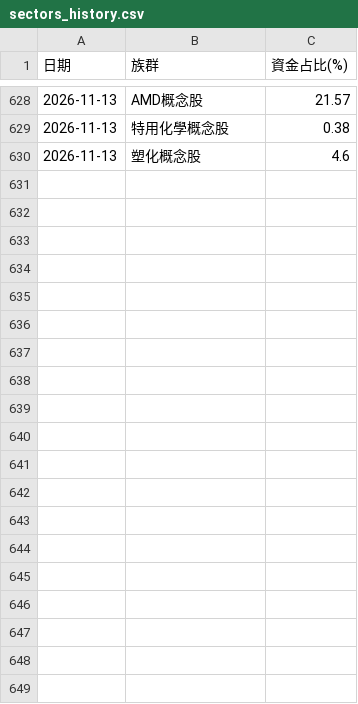
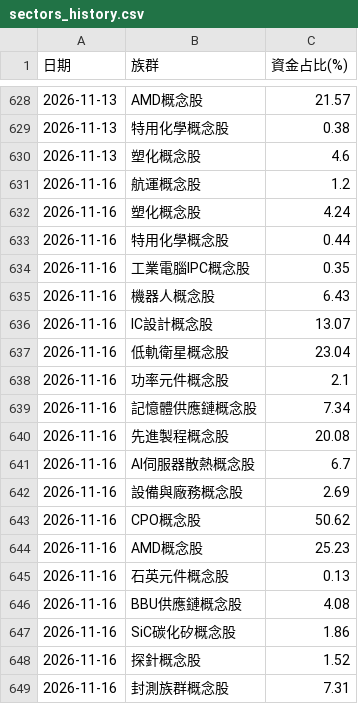
Before and after one commit to jasonlin777/-tw-stock-dashboard, a CSV file: output/sectors_history.csv, drawn as a sheet; only a part is shown, gaps mark what is left out; the diff covers the shown part only; the diff names each change by its address in the sheet, - before the commit and + after, or states it on an @@ line.

```diff
--- a/output/sectors_history.csv
+++ b/output/sectors_history.csv
+row 631: 2026-11-16 | 航運概念股 | 1.2
+row 632: 2026-11-16 | 塑化概念股 | 4.24
+row 633: 2026-11-16 | 特用化學概念股 | 0.44
+row 634: 2026-11-16 | 工業電腦IPC概念股 | 0.35
+row 635: 2026-11-16 | 機器人概念股 | 6.43
+row 636: 2026-11-16 | IC設計概念股 | 13.07
+row 637: 2026-11-16 | 低軌衛星概念股 | 23.04
+row 638: 2026-11-16 | 功率元件概念股 | 2.1
+row 639: 2026-11-16 | 記憶體供應鏈概念股 | 7.34
+row 640: 2026-11-16 | 先進製程概念股 | 20.08
+row 641: 2026-11-16 | AI伺服器散熱概念股 | 6.7
+row 642: 2026-11-16 | 設備與廠務概念股 | 2.69
+row 643: 2026-11-16 | CPO概念股 | 50.62
+row 644: 2026-11-16 | AMD概念股 | 25.23
+row 645: 2026-11-16 | 石英元件概念股 | 0.13
+row 646: 2026-11-16 | BBU供應鏈概念股 | 4.08
+row 647: 2026-11-16 | SiC碳化矽概念股 | 1.86
+row 648: 2026-11-16 | 探針概念股 | 1.52
+row 649: 2026-11-16 | 封測族群概念股 | 7.31
```
Also changed, not shown: 10 added rows elsewhere in this file, output/etf_fill.csv, output/etf_holdings.csv, 13 other files.
